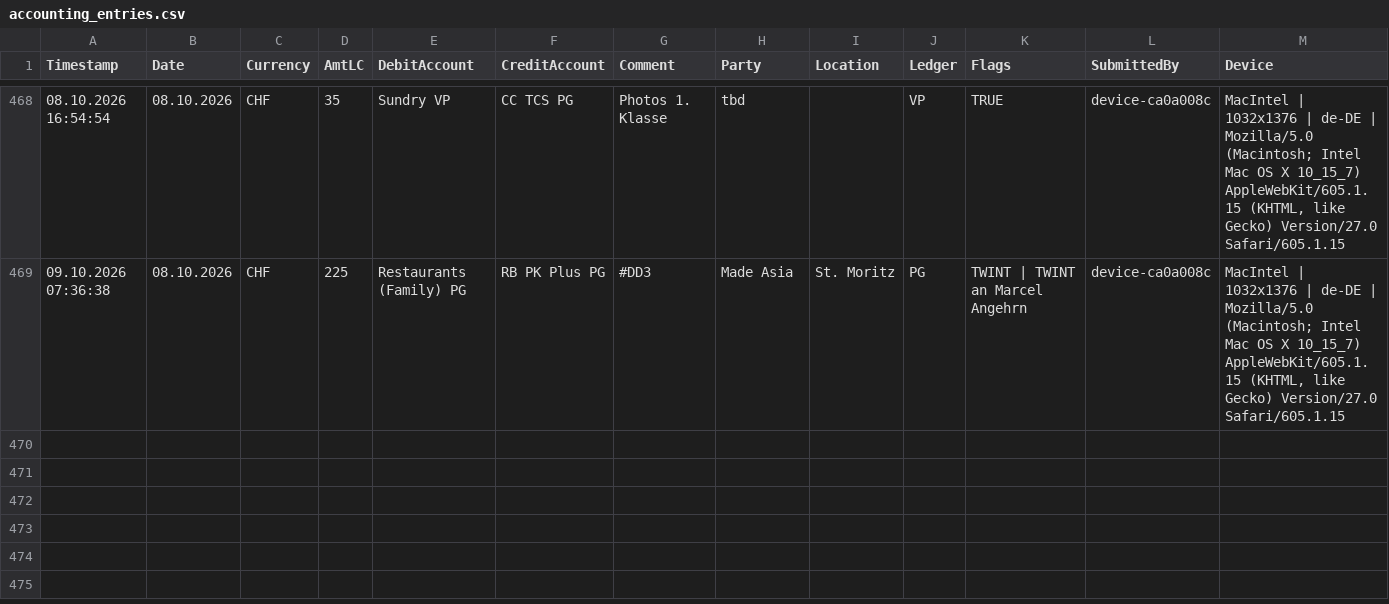
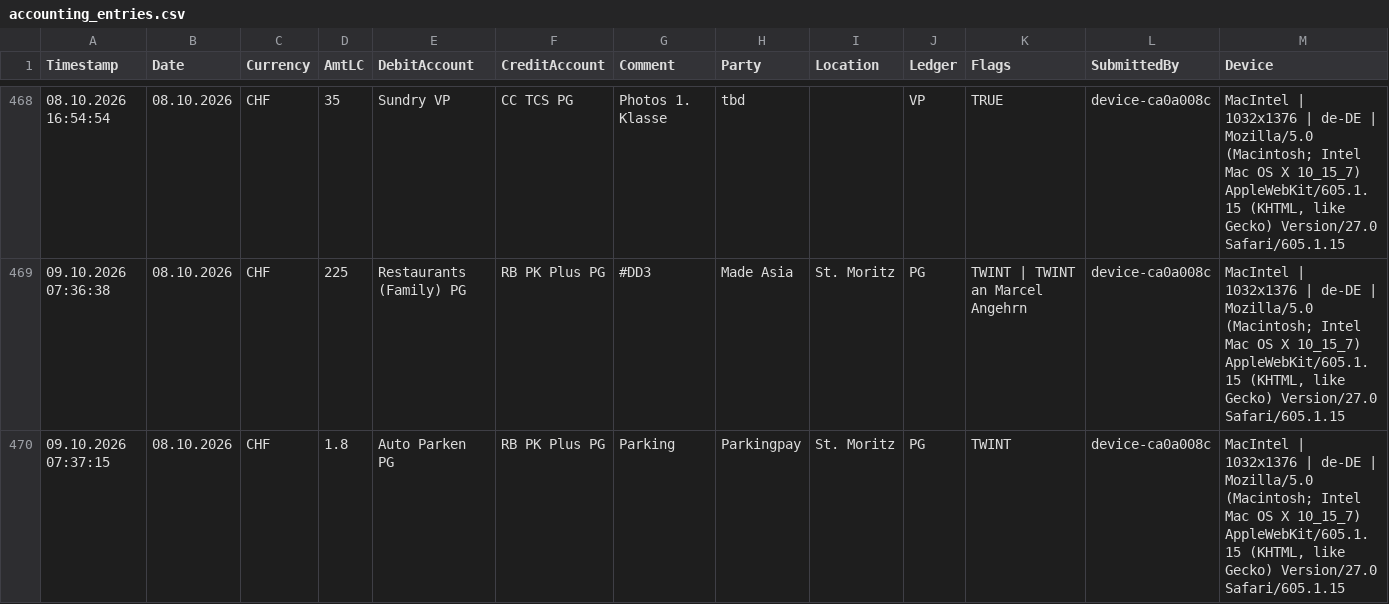
Before and after one commit to Munotstadt/accountingdatacollector, a CSV file: accounting_entries.csv, drawn as a sheet; only a part is shown, gaps mark what is left out; rows hold the shown columns only; the diff names each change by its address in the sheet, - before the commit and + after, or states it on an @@ line.

Commit message:
Add ledger entry 08.10.2026 · Parkingpay · CHF 1.8

```diff
--- a/accounting_entries.csv
+++ b/accounting_entries.csv
+row 470: 09.10.2026 07:37:15 | 08.10.2026 | CHF | 1.8 | Auto Parken PG | RB PK Plus PG | Parking | Parkingpay | St. Moritz | PG | TWINT | device-ca0a008c | MacIntel | 1032x1376 | de-DE | Mozilla/5.0 (Macintosh; Intel Mac OS X 10_15_7) AppleWebKit/605.1.15 (KHTML, like Gecko) Version/27.0 Safari/605.1.15
```
